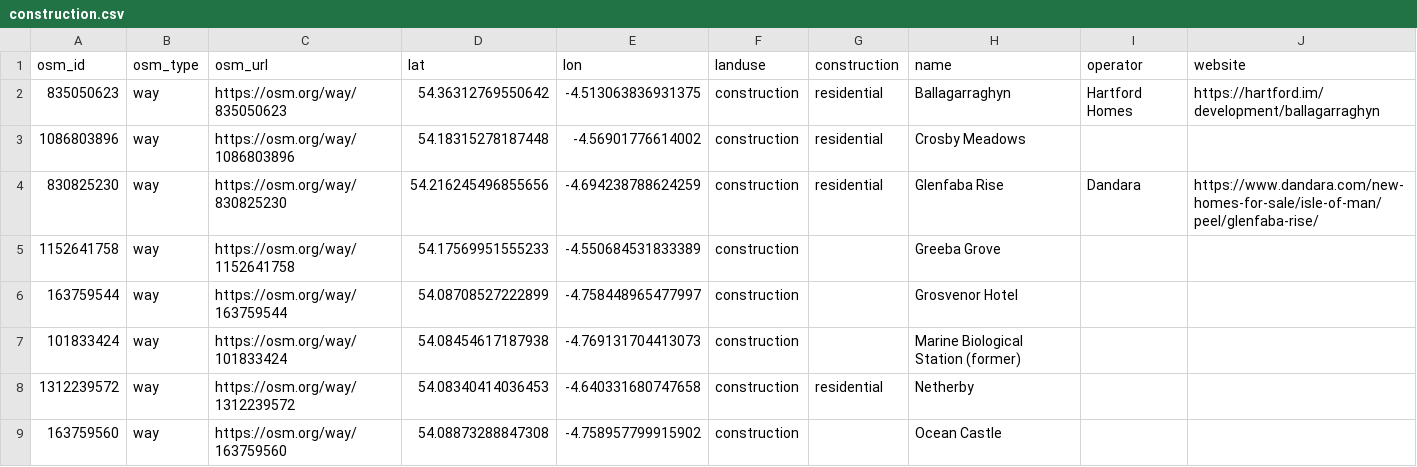
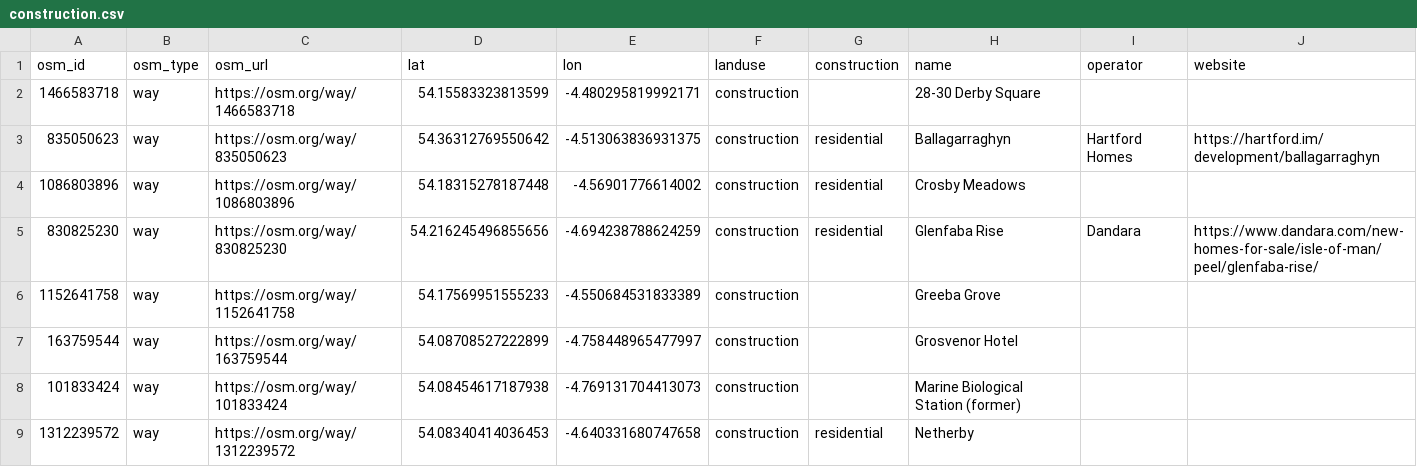
Before and after one commit to dankarran/isleofman-opendata, a CSV file: data/openstreetmap/outputs/construction/construction.csv, drawn as a sheet; only a part is shown; the shorter side is filled out with more unchanged rows.

```diff
--- a/data/openstreetmap/outputs/construction/construction.csv
+++ b/data/openstreetmap/outputs/construction/construction.csv
@@ -1,2 +1,3 @@
 "osm_id","osm_type","osm_url","lat","lon","landuse","construction","name","operator","website"
+"1466583718","way","https://osm.org/way/1466583718","54.15583323813599","-4.480295819992171","construction","","28-30 Derby Square","",""
 "835050623","way","https://osm.org/way/835050623","54.36312769550642","-4.513063836931375","construction","residential","Ballagarraghyn","Hartford Homes","https://hartford.im/development/ballagarraghyn"
```
Also changed, not shown: data/openstreetmap/outputs/addresses/addresses.csv, data/openstreetmap/outputs/manx-names/manx-names.csv, 28 other files.
